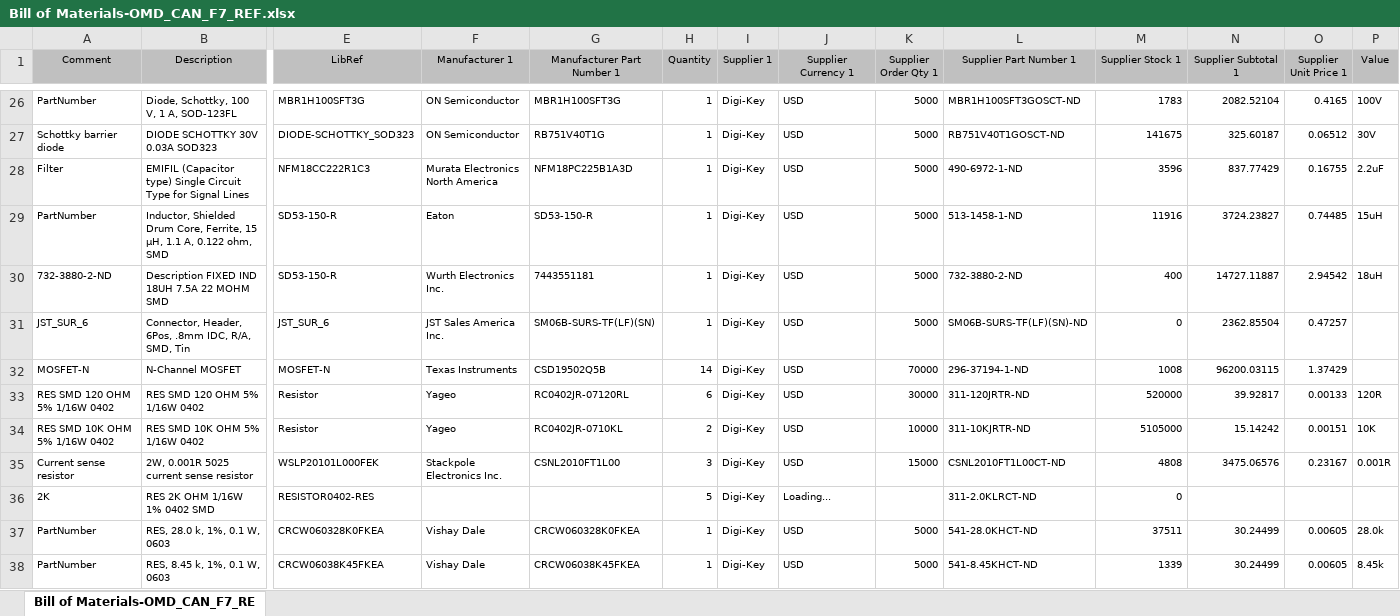
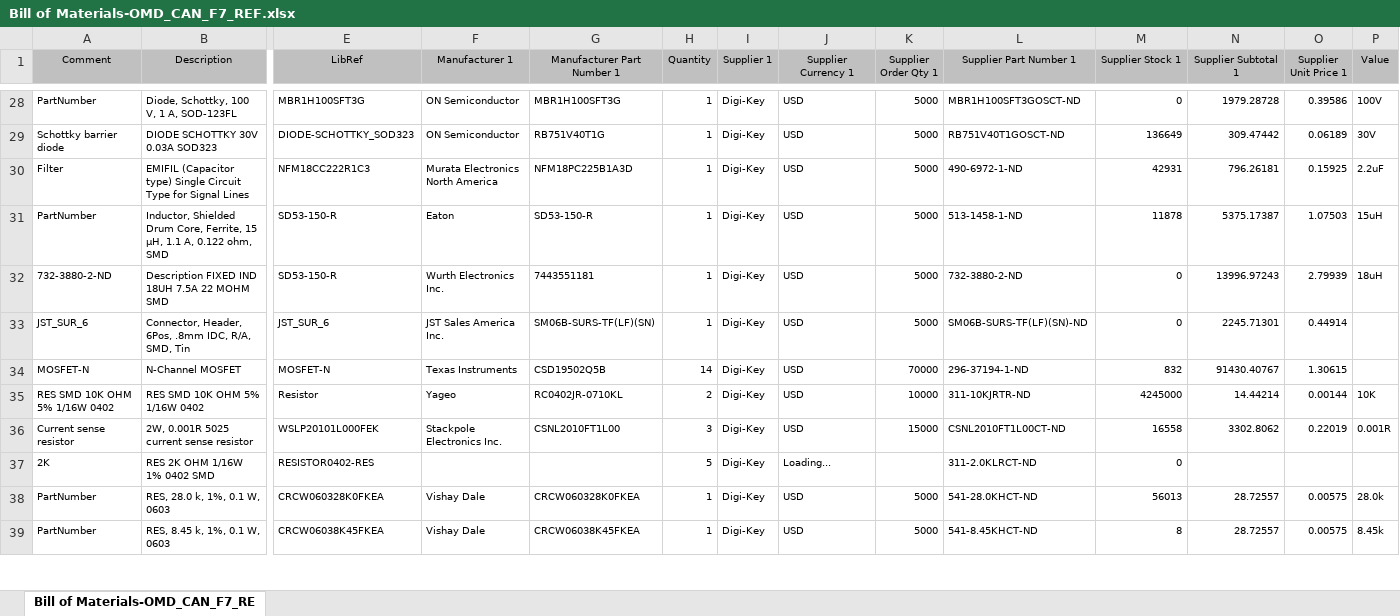
Before and after one commit to OpenMotorDrive/OMD_Hardware, an Excel workbook: Projects/OMD_CAN_F7_Ref/BOM/Bill of Materials-OMD_CAN_F7_REF.xlsx, sheet Bill of Materials-OMD_CAN_F7_RE, drawn as a sheet; only a part is shown, gaps mark what is left out; values as stored, in another font and other column widths than the file's, no borders; removed rows and columns are numbered as before the commit, all else as after; rows hold the shown columns only; the diff covers the shown part only; the diff names each change by its address in the sheet, - before the commit and + after, or states it on an @@ line.

```diff
--- a/Projects/OMD_CAN_F7_Ref/BOM/Bill of Materials-OMD_CAN_F7_REF.xlsx (sheet Bill of Materials-OMD_CAN_F7_RE)
+++ b/Projects/OMD_CAN_F7_Ref/BOM/Bill of Materials-OMD_CAN_F7_REF.xlsx (sheet Bill of Materials-OMD_CAN_F7_RE)
-M28 (Supplier Stock 1): 1783
+M28 (Supplier Stock 1): 0
-N28 (Supplier Subtotal 1): 2082.52104
+N28 (Supplier Subtotal 1): 1979.28728
-O28 (Supplier Unit Price 1): 0.4165
+O28 (Supplier Unit Price 1): 0.39586
-M29 (Supplier Stock 1): 141675
+M29 (Supplier Stock 1): 136649
-N29 (Supplier Subtotal 1): 325.60187
+N29 (Supplier Subtotal 1): 309.47442
-O29 (Supplier Unit Price 1): 0.06512
+O29 (Supplier Unit Price 1): 0.06189
-M30 (Supplier Stock 1): 3596
+M30 (Supplier Stock 1): 42931
-N30 (Supplier Subtotal 1): 837.77429
+N30 (Supplier Subtotal 1): 796.26181
-O30 (Supplier Unit Price 1): 0.16755
+O30 (Supplier Unit Price 1): 0.15925
-M31 (Supplier Stock 1): 11916
+M31 (Supplier Stock 1): 11878
-N31 (Supplier Subtotal 1): 3724.23827
+N31 (Supplier Subtotal 1): 5375.17387
-O31 (Supplier Unit Price 1): 0.74485
+O31 (Supplier Unit Price 1): 1.07503
-M32 (Supplier Stock 1): 400
+M32 (Supplier Stock 1): 0
-N32 (Supplier Subtotal 1): 14727.11887
+N32 (Supplier Subtotal 1): 13996.97243
-O32 (Supplier Unit Price 1): 2.94542
+O32 (Supplier Unit Price 1): 2.79939
-N33 (Supplier Subtotal 1): 2362.85504
+N33 (Supplier Subtotal 1): 2245.71301
-O33 (Supplier Unit Price 1): 0.47257
+O33 (Supplier Unit Price 1): 0.44914
-M34 (Supplier Stock 1): 1008
+M34 (Supplier Stock 1): 832
-N34 (Supplier Subtotal 1): 96200.03115
+N34 (Supplier Subtotal 1): 91430.40767
-O34 (Supplier Unit Price 1): 1.37429
+O34 (Supplier Unit Price 1): 1.30615
-row 33: RES SMD 120 OHM 5% 1/16W 0402 | RES SMD 120 OHM 5% 1/16W 0402 | Resistor | Yageo | RC0402JR-07120RL | 6 | Digi-Key | USD | 30000 | 311-120JRTR-ND | 520000 | 39.92817 | 0.00133 | 120R
-M35 (Supplier Stock 1): 5105000
+M35 (Supplier Stock 1): 4245000
-N35 (Supplier Subtotal 1): 15.14242
+N35 (Supplier Subtotal 1): 14.44214
-O35 (Supplier Unit Price 1): 0.00151
+O35 (Supplier Unit Price 1): 0.00144
-M36 (Supplier Stock 1): 4808
+M36 (Supplier Stock 1): 16558
-N36 (Supplier Subtotal 1): 3475.06576
+N36 (Supplier Subtotal 1): 3302.8062
-O36 (Supplier Unit Price 1): 0.23167
+O36 (Supplier Unit Price 1): 0.22019
-M38 (Supplier Stock 1): 37511
+M38 (Supplier Stock 1): 56013
-N38:N39 (Supplier Subtotal 1): 30.24499
+N38:N39 (Supplier Subtotal 1): 28.72557
-O38:O39 (Supplier Unit Price 1): 0.00605
+O38:O39 (Supplier Unit Price 1): 0.00575
-M39 (Supplier Stock 1): 1339
+M39 (Supplier Stock 1): 8
```
Also changed, not shown: 4 added rows, 1 removed row and 96 edited cells elsewhere in this sheet, 33 other files.
